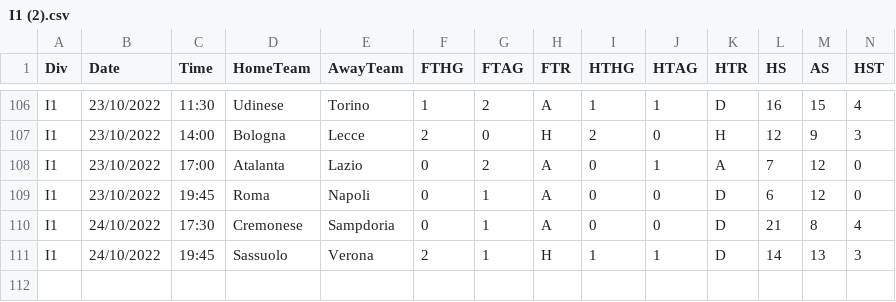
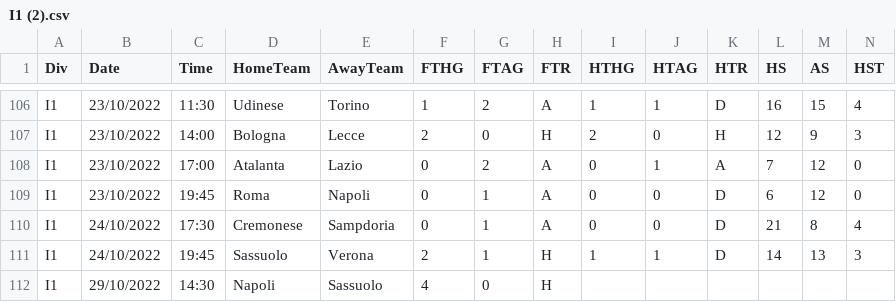
Before and after one commit to 450fausto/database, a CSV file: Run/I1 (2).csv, drawn as a sheet; only a part is shown, gaps mark what is left out; rows hold the shown columns only; the diff names each change by its address in the sheet, - before the commit and + after, or states it on an @@ line.

Commit message:
Update I1 (2).csv

```diff
--- a/Run/I1 (2).csv
+++ b/Run/I1 (2).csv
+row 112: I1 | 29/10/2022 | 14:30 | Napoli | Sassuolo | 4 | 0 | H
```
